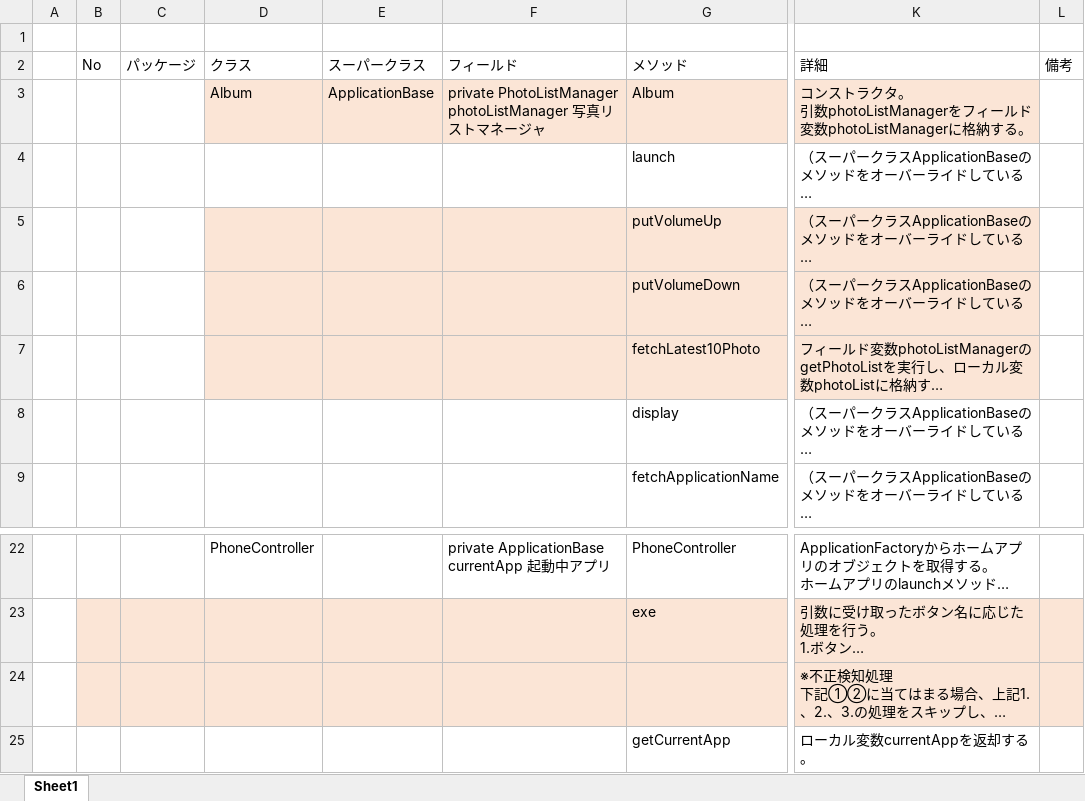
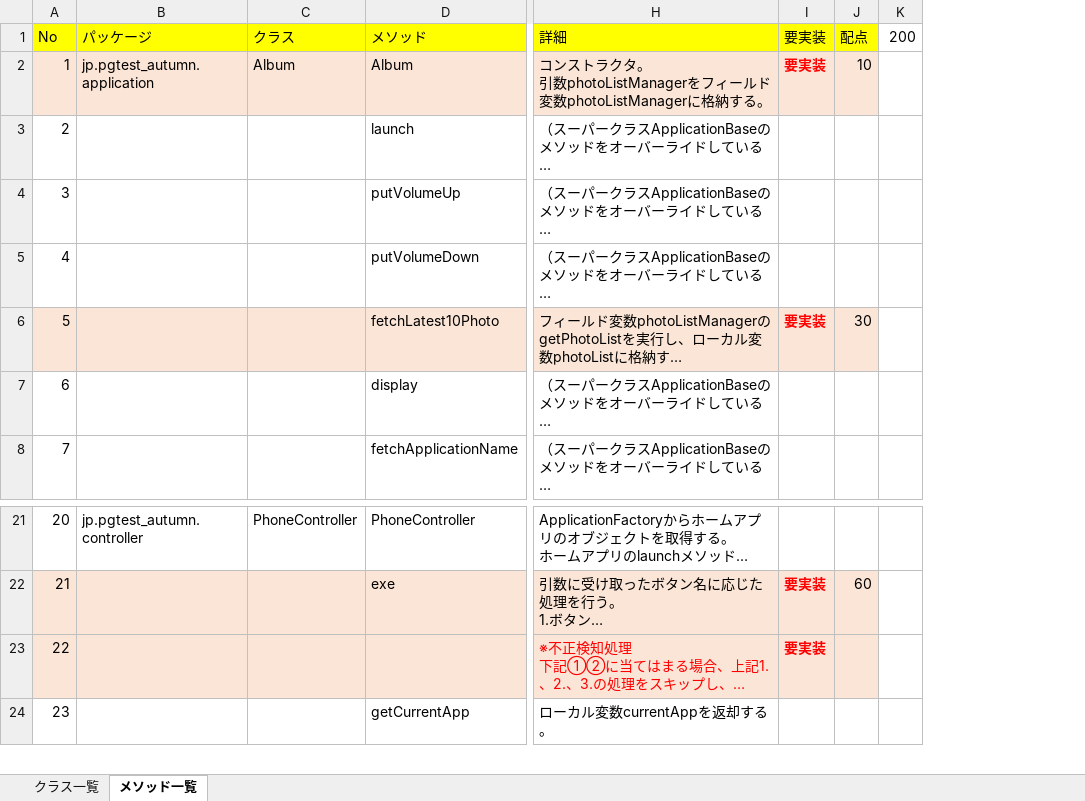
Before and after one commit to mono0423/pg_test_2017_autumn, an Excel workbook: PG_Test_2017_Autumn/ドキュメント/クラス・メソッド一覧.xlsx, sheet メソッド一覧, drawn as a sheet; only a part is shown, gaps mark what is left out; long unchanged cells end in …; values as stored, in another font and other column widths than the file's, no borders; charts and pictures not drawn; removed rows and columns are numbered as before the commit, all else as after; rows hold the shown columns only; the diff covers the shown part only; the diff names each change by its address in the sheet, - before the commit and + after, or states it on an @@ line.

```diff
--- a/PG_Test_2017_Autumn/ドキュメント/クラス・メソッド一覧.xlsx (sheet メソッド一覧)
+++ b/PG_Test_2017_Autumn/ドキュメント/クラス・メソッド一覧.xlsx (sheet メソッド一覧)
-sheet tab: Sheet1
+sheet tab: メソッド一覧
+sheet tab: クラス一覧
-column A, empty
-column B (No), empty
-column C (パッケージ), empty
+column A (No), rows 2-8: 1 | 2 | 3 | 4 | 5 | 6 | 7; rows 21-24: 20 | 21 | 22 | 23
+column B (パッケージ), row 2: jp.pgtest_autumn.application; row 21: jp.pgtest_autumn.controller
-column E (スーパークラス), row 3: ApplicationBase
-column F (フィールド), row 3: private PhotoListManager photoListManager 写真リストマネージャ; row 22: private ApplicationBase currentApp 起動中アプリ
-column L (備考), empty
+column I (要実装), rows 2-6: 要実装 |  |  |  | 要実装; rows 22-23: 要実装 | 要実装
+column J (配点), rows 2-6: 10 |  |  |  | 30; row 22: 60
+column K (200), empty
-row 1: (empty)
-C1 fill: none
+C1 fill: #FFFF00
-D1:H1 fill: none
+D1:H1 fill: #FFFF00
-C4:C5 fill: #FBE5D6
+C4:C5 fill: none
-D4:H5 fill: #FBE5D6
+D4:H5 fill: none
-H23 text colour: black
+H23 text colour: #FF0000
```
Also changed, not shown: cell formats elsewhere in this sheet, charts or pictures.
